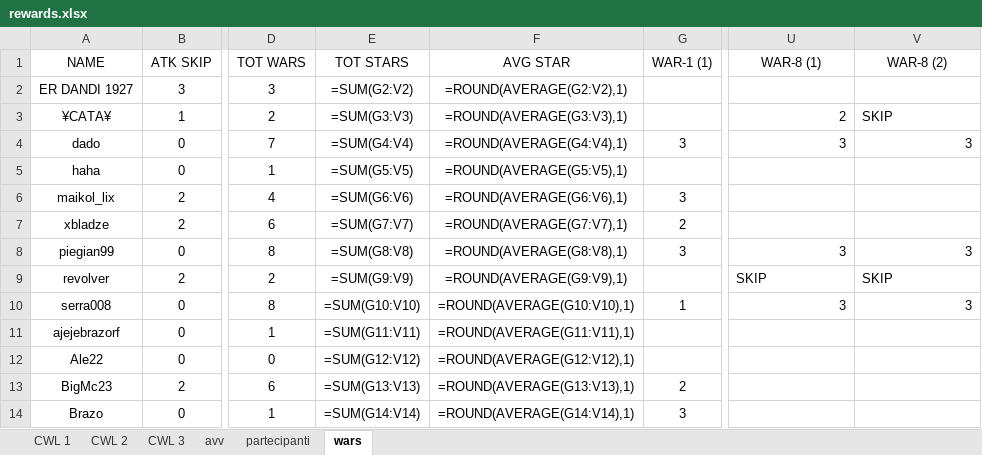
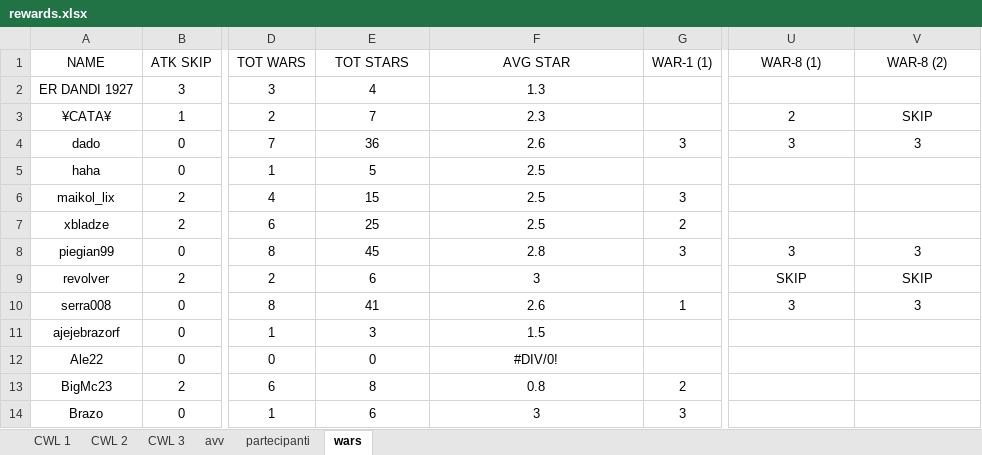
Before and after one commit to piegian99ita/clashMacacos, an Excel workbook: rewards.xlsx, sheet wars, drawn as a sheet; only a part is shown, gaps mark what is left out; values as stored, in another font and other column widths than the file's, no borders; formulas without a stored value are shown as written; table styles not drawn; the diff covers the shown part only; the diff names each change by its address in the sheet, - before the commit and + after, or states it on an @@ line.

```diff
--- a/rewards.xlsx (sheet wars)
+++ b/rewards.xlsx (sheet wars)
-E2 (TOT STARS): =SUM(G2:V2)
+E2 (TOT STARS): 4
-F2 (AVG STAR): =ROUND(AVERAGE(G2:V2),1)
+F2 (AVG STAR): 1.3
-E3 (TOT STARS): =SUM(G3:V3)
+E3 (TOT STARS): 7
-F3 (AVG STAR): =ROUND(AVERAGE(G3:V3),1)
+F3 (AVG STAR): 2.3
-U3 alignment: right
+U3 alignment: center
-V3 alignment: left
+V3 alignment: center
-E4 (TOT STARS): =SUM(G4:V4)
+E4 (TOT STARS): 36
-F4 (AVG STAR): =ROUND(AVERAGE(G4:V4),1)
+F4 (AVG STAR): 2.6
-U4:V4 alignment: right
+U4:V4 alignment: center
-E5 (TOT STARS): =SUM(G5:V5)
+E5 (TOT STARS): 5
-F5 (AVG STAR): =ROUND(AVERAGE(G5:V5),1)
+F5 (AVG STAR): 2.5
-E6 (TOT STARS): =SUM(G6:V6)
+E6 (TOT STARS): 15
-F6 (AVG STAR): =ROUND(AVERAGE(G6:V6),1)
+F6 (AVG STAR): 2.5
-E7 (TOT STARS): =SUM(G7:V7)
+E7 (TOT STARS): 25
-F7 (AVG STAR): =ROUND(AVERAGE(G7:V7),1)
+F7 (AVG STAR): 2.5
-E8 (TOT STARS): =SUM(G8:V8)
+E8 (TOT STARS): 45
-F8 (AVG STAR): =ROUND(AVERAGE(G8:V8),1)
+F8 (AVG STAR): 2.8
-U8:V8 alignment: right
+U8:V8 alignment: center
-E9 (TOT STARS): =SUM(G9:V9)
+E9 (TOT STARS): 6
-F9 (AVG STAR): =ROUND(AVERAGE(G9:V9),1)
+F9 (AVG STAR): 3
-U9:V9 alignment: left
+U9:V9 alignment: center
-E10 (TOT STARS): =SUM(G10:V10)
+E10 (TOT STARS): 41
-F10 (AVG STAR): =ROUND(AVERAGE(G10:V10),1)
+F10 (AVG STAR): 2.6
-U10:V10 alignment: right
+U10:V10 alignment: center
-E11 (TOT STARS): =SUM(G11:V11)
+E11 (TOT STARS): 3
-F11 (AVG STAR): =ROUND(AVERAGE(G11:V11),1)
+F11 (AVG STAR): 1.5
-E12 (TOT STARS): =SUM(G12:V12)
+E12 (TOT STARS): 0
-F12 (AVG STAR): =ROUND(AVERAGE(G12:V12),1)
+F12 (AVG STAR): #DIV/0!
-E13 (TOT STARS): =SUM(G13:V13)
+E13 (TOT STARS): 8
-F13 (AVG STAR): =ROUND(AVERAGE(G13:V13),1)
+F13 (AVG STAR): 0.8
-E14 (TOT STARS): =SUM(G14:V14)
+E14 (TOT STARS): 6
-F14 (AVG STAR): =ROUND(AVERAGE(G14:V14),1)
+F14 (AVG STAR): 3
```
Also changed, not shown: 62 edited cells and cell formats elsewhere in this sheet, sheet CWL 2, hidden cells, cc_cg_events.xlsx.
